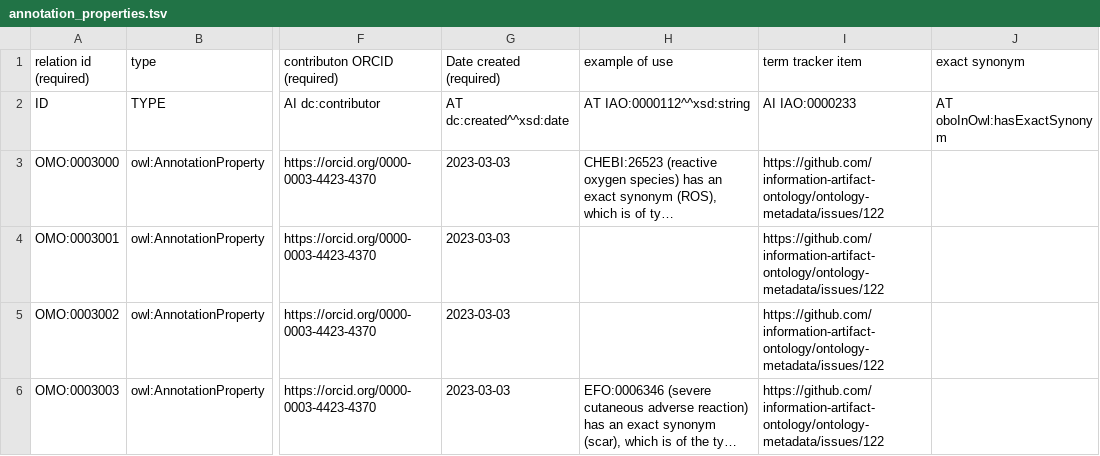
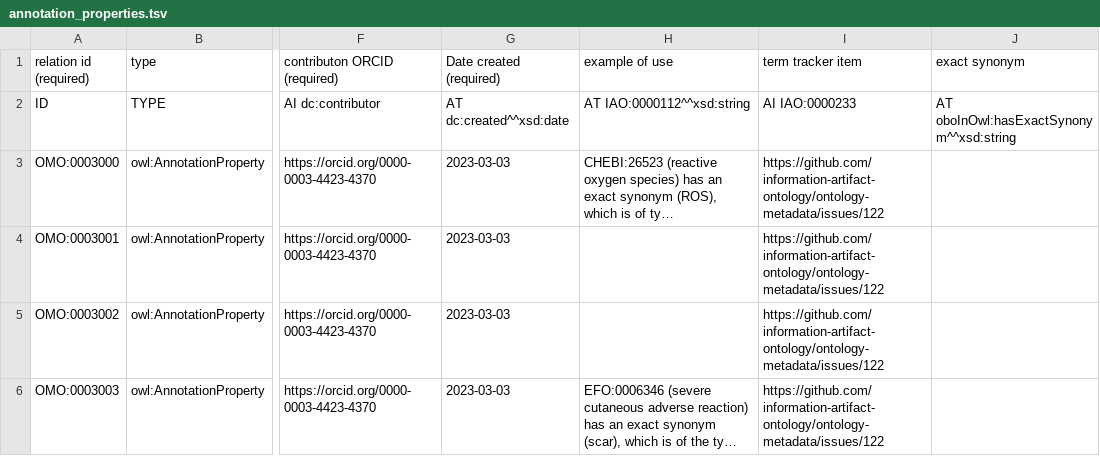
Before and after one commit to information-artifact-ontology/ontology-metadata, a TSV file: src/templates/annotation_properties.tsv, drawn as a sheet; only a part is shown, gaps mark what is left out; long unchanged cells end in …; the diff names each change by its address in the sheet, - before the commit and + after, or states it on an @@ line.

Commit message:
Update annotation_properties.tsv

```diff
--- a/src/templates/annotation_properties.tsv
+++ b/src/templates/annotation_properties.tsv
-J2 (exact synonym): AT oboInOwl:hasExactSynonym
+J2 (exact synonym): AT oboInOwl:hasExactSynonym^^xsd:string
```
